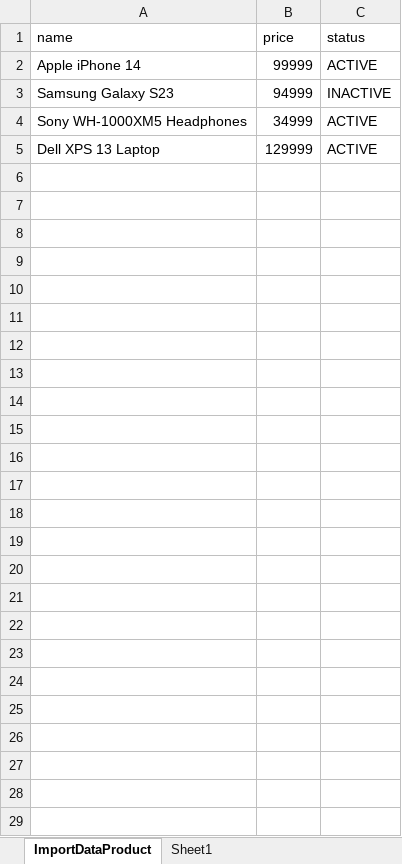
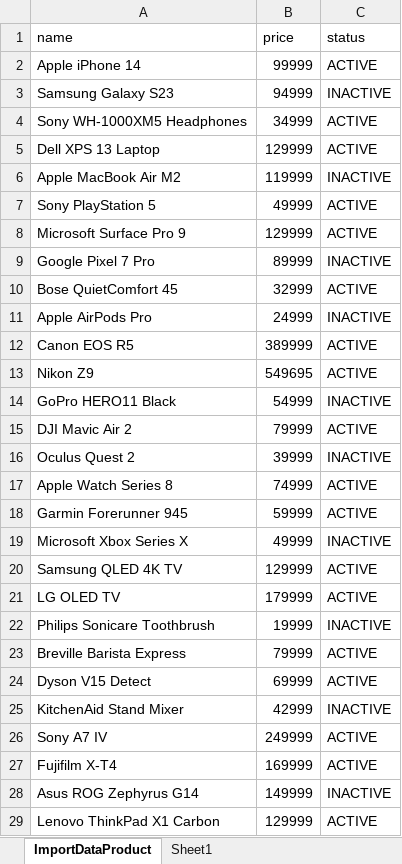
Before and after one commit to affandyfandy/MidtermExamGroup01, an Excel workbook: backend/file/ImportDataProduct.xlsx, sheet ImportDataProduct, drawn as a sheet; values as stored, in another font and other column widths than the file's, no borders; charts and pictures not drawn; the diff names each change by its address in the sheet, - before the commit and + after, or states it on an @@ line.

Commit message:
Revert "feat: add column create and update date"
This reverts commit a13a4c17ca194973c33d62591f977216407473b4.

```diff
--- a/backend/file/ImportDataProduct.xlsx (sheet ImportDataProduct)
+++ b/backend/file/ImportDataProduct.xlsx (sheet ImportDataProduct)
+row 6: Apple MacBook Air M2 | 119999 | INACTIVE
+row 7: Sony PlayStation 5 | 49999 | ACTIVE
+row 8: Microsoft Surface Pro 9 | 129999 | ACTIVE
+row 9: Google Pixel 7 Pro | 89999 | INACTIVE
+row 10: Bose QuietComfort 45 | 32999 | ACTIVE
+row 11: Apple AirPods Pro | 24999 | INACTIVE
+row 12: Canon EOS R5 | 389999 | ACTIVE
+row 13: Nikon Z9 | 549695 | ACTIVE
+row 14: GoPro HERO11 Black | 54999 | INACTIVE
+row 15: DJI Mavic Air 2 | 79999 | ACTIVE
+row 16: Oculus Quest 2 | 39999 | INACTIVE
+row 17: Apple Watch Series 8 | 74999 | ACTIVE
+row 18: Garmin Forerunner 945 | 59999 | ACTIVE
+row 19: Microsoft Xbox Series X | 49999 | INACTIVE
+row 20: Samsung QLED 4K TV | 129999 | ACTIVE
+row 21: LG OLED TV | 179999 | ACTIVE
+row 22: Philips Sonicare Toothbrush | 19999 | INACTIVE
+row 23: Breville Barista Express | 79999 | ACTIVE
+row 24: Dyson V15 Detect | 69999 | ACTIVE
+row 25: KitchenAid Stand Mixer | 42999 | INACTIVE
+row 26: Sony A7 IV | 249999 | ACTIVE
+row 27: Fujifilm X-T4 | 169999 | ACTIVE
+row 28: Asus ROG Zephyrus G14 | 149999 | INACTIVE
+row 29: Lenovo ThinkPad X1 Carbon | 129999 | ACTIVE
```
Also changed, not shown: charts or pictures, 7 other files.
